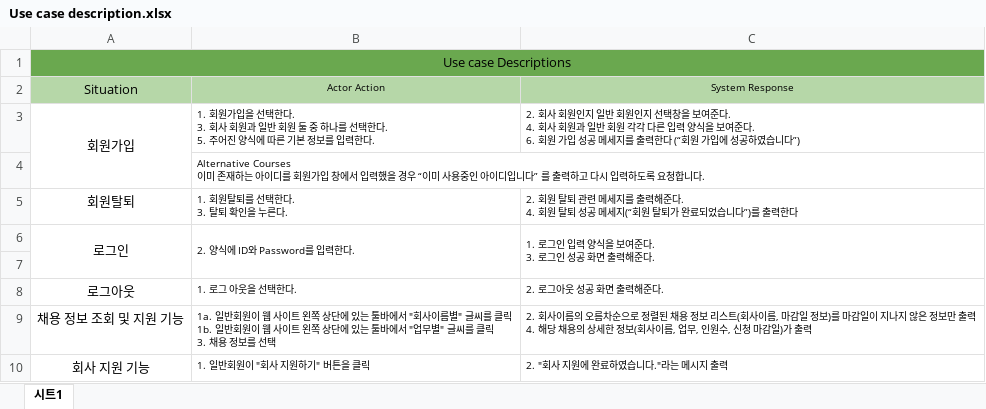
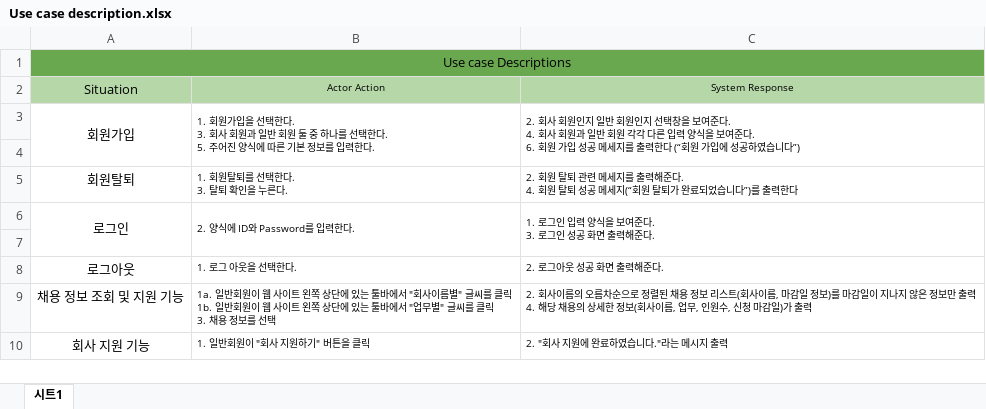
Before and after one commit to ajy-dev/SE-hw2, an Excel workbook: 조승제/Use case description.xlsx, sheet 시트1, drawn as a sheet; only a part is shown; values as stored, in another font and other column widths than the file's, no borders; ↵ is a line break in a cell; the diff names each change by its address in the sheet, - before the commit and + after, or states it on an @@ line.

Commit message:
alternative 삭제

```diff
--- a/조승제/Use case description.xlsx (sheet 시트1)
+++ b/조승제/Use case description.xlsx (sheet 시트1)
+B3:B4 merged
+C3:C4 merged
-B4: Alternative Courses ↵ 이미 존재하는 아이디를 회원가입 창에서 입력했을 경우 “이미 사용중인 아이디입니다” 를 출력하고 다시 입력하도록 요청합니다.
+B4: (empty)
-B4:C4 merged
```
